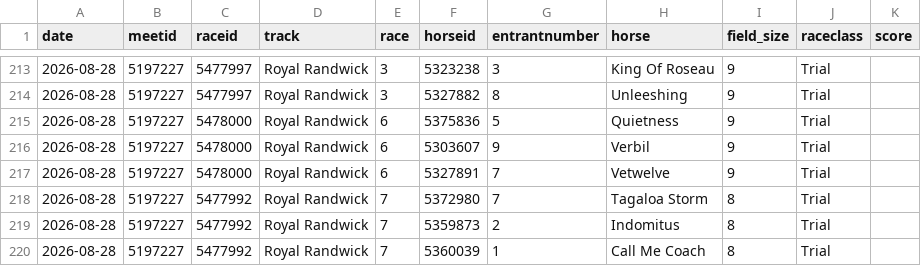
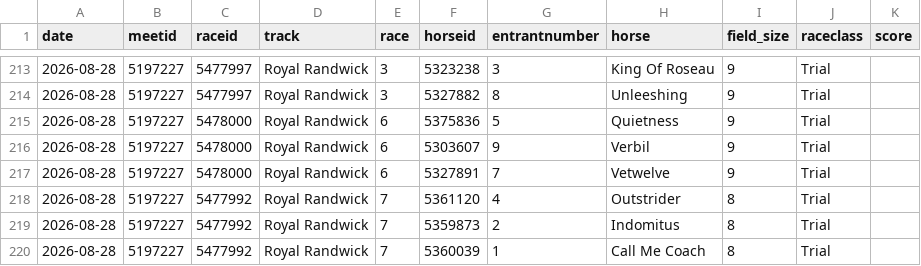
Before and after one commit to danielcappello/trackVision, a CSV file: race_ratings.csv, drawn as a sheet; only a part is shown, gaps mark what is left out.

```diff
--- a/race_ratings.csv
+++ b/race_ratings.csv
@@ -217,3 +217,3 @@ date,meetid,raceid,track,race,horseid,entrantnumber,horse,field_size,raceclass,s
 2026-08-28,5197227,5478000,Royal Randwick,6,5327891,7,Vetwelve,9,Trial,
-2026-08-28,5197227,5477992,Royal Randwick,7,5372980,7,Tagaloa Storm,8,Trial,
+2026-08-28,5197227,5477992,Royal Randwick,7,5361120,4,Outstrider,8,Trial,
 2026-08-28,5197227,5477992,Royal Randwick,7,5359873,2,Indomitus,8,Trial,
```
Also changed, not shown: 1 other file.
